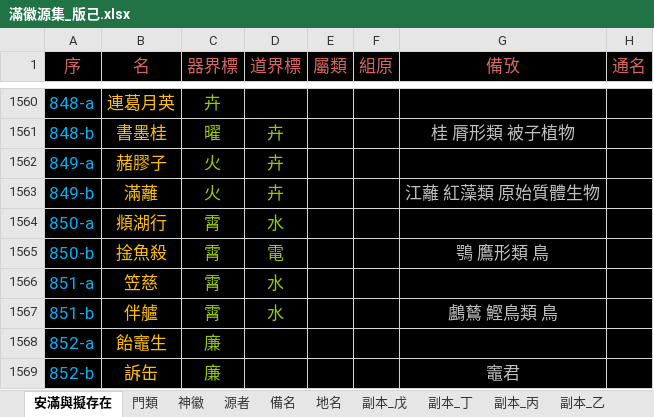
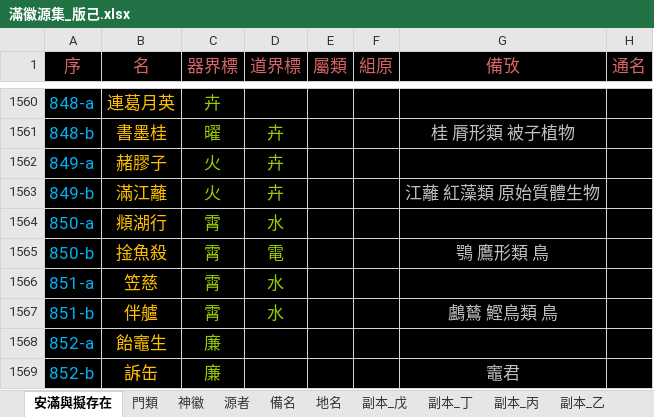
Before and after one commit to sealleci/AnMan, an Excel workbook: docs/滿徽源集_版己.xlsx, sheet 安滿與擬存在, drawn as a sheet; only a part is shown, gaps mark what is left out; values as stored, in another font and other column widths than the file's, no borders; the diff names each change by its address in the sheet, - before the commit and + after, or states it on an @@ line.

Commit message:
SheetWizard

```diff
--- a/docs/滿徽源集_版己.xlsx (sheet 安滿與擬存在)
+++ b/docs/滿徽源集_版己.xlsx (sheet 安滿與擬存在)
-B1563 (名): 滿蘺
+B1563 (名): 滿江蘺
```
Also changed, not shown: 3 other files.
